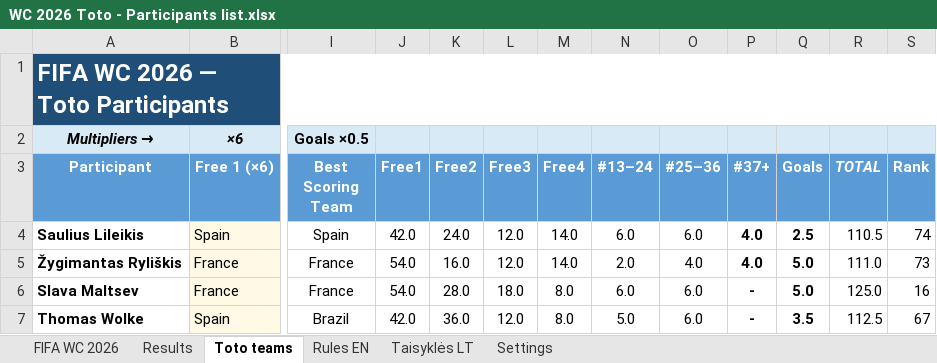
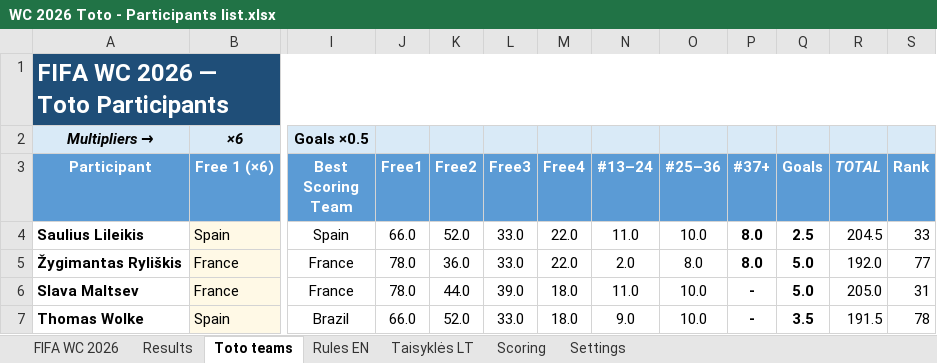
Before and after one commit to chakarti1976/WC2026-TOTO-, an Excel workbook: WC 2026 Toto - Participants list.xlsx, sheet Toto teams, drawn as a sheet; only a part is shown, gaps mark what is left out; values as stored, in another font and other column widths than the file's, no borders; the diff covers the shown part only; the diff names each change by its address in the sheet, - before the commit and + after, or states it on an @@ line.

```diff
--- a/WC 2026 Toto - Participants list.xlsx (sheet Toto teams)
+++ b/WC 2026 Toto - Participants list.xlsx (sheet Toto teams)
@@ sheet tab unhidden: Scoring @@
-J4 (Free1): 42.0
+J4 (Free1): 66.0
-K4 (Free2): 24.0
+K4 (Free2): 52.0
-L4:L5 (Free3): 12.0
+L4:L5 (Free3): 33.0
-M4:M5 (Free4): 14.0
+M4:M5 (Free4): 22.0
-N4 (#13–24): 6.0
+N4 (#13–24): 11.0
-O4 (#25–36): 6.0
+O4 (#25–36): 10.0
-P4:P5 (#37+): 4.0
+P4:P5 (#37+): 8.0
-R4 (TOTAL): 110.5
+R4 (TOTAL): 204.5
-S4 (Rank): 74
+S4 (Rank): 33
-J5:J6 (Free1): 54.0
+J5:J6 (Free1): 78.0
-K5 (Free2): 16.0
+K5 (Free2): 36.0
-O5 (#25–36): 4.0
+O5 (#25–36): 8.0
-R5 (TOTAL): 111.0
+R5 (TOTAL): 192.0
-S5 (Rank): 73
+S5 (Rank): 77
-K6 (Free2): 28.0
+K6 (Free2): 44.0
-L6 (Free3): 18.0
+L6 (Free3): 39.0
-M6:M7 (Free4): 8.0
+M6:M7 (Free4): 18.0
-N6 (#13–24): 6.0
+N6 (#13–24): 11.0
-O6:O7 (#25–36): 6.0
+O6:O7 (#25–36): 10.0
-R6 (TOTAL): 125.0
+R6 (TOTAL): 205.0
-S6 (Rank): 16
+S6 (Rank): 31
-J7 (Free1): 42.0
+J7 (Free1): 66.0
-K7 (Free2): 36.0
+K7 (Free2): 52.0
-L7 (Free3): 12.0
+L7 (Free3): 33.0
-N7 (#13–24): 5.0
+N7 (#13–24): 9.0
-R7 (TOTAL): 112.5
+R7 (TOTAL): 191.5
-S7 (Rank): 67
+S7 (Rank): 78
```
Also changed, not shown: 861 edited cells elsewhere in this sheet, sheet Results, sheet FIFA WC 2026, hidden cells.
